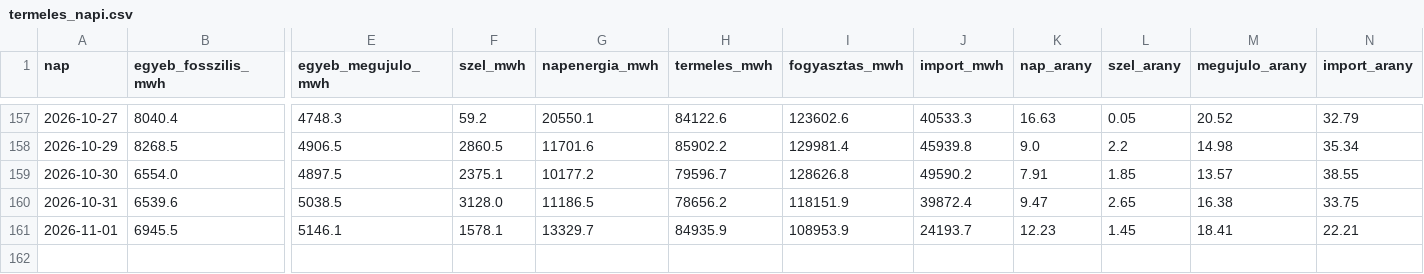
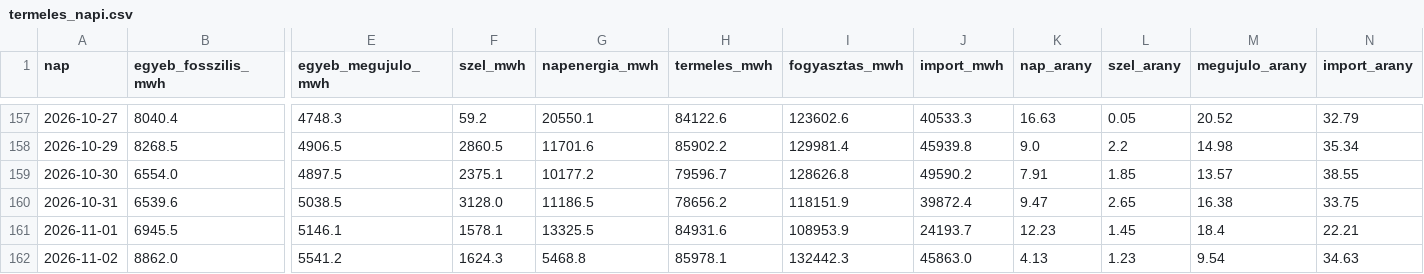
Before and after one commit to lostenergy/energiaar-figyelo, a CSV file: data/termeles_napi.csv, drawn as a sheet; only a part is shown, gaps mark what is left out; rows hold the shown columns only; the diff names each change by its address in the sheet, - before the commit and + after, or states it on an @@ line.

Commit message:
Adatfrissítés 2026-11-03 07:32

```diff
--- a/data/termeles_napi.csv
+++ b/data/termeles_napi.csv
-G161 (napenergia_mwh): 13329.7
+G161 (napenergia_mwh): 13325.5
-H161 (termeles_mwh): 84935.9
+H161 (termeles_mwh): 84931.6
-M161 (megujulo_arany): 18.41
+M161 (megujulo_arany): 18.4
+row 162: 2026-11-02 | 8862.0 | 5541.2 | 1624.3 | 5468.8 | 85978.1 | 132442.3 | 45863.0 | 4.13 | 1.23 | 9.54 | 34.63
```
